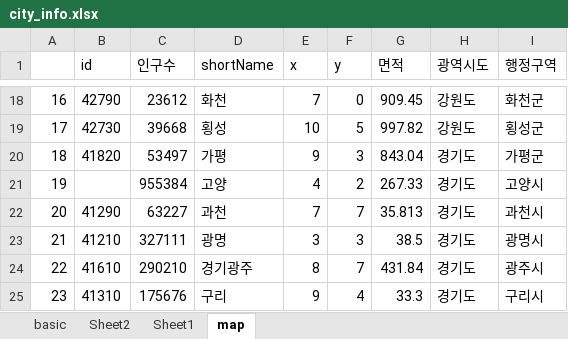
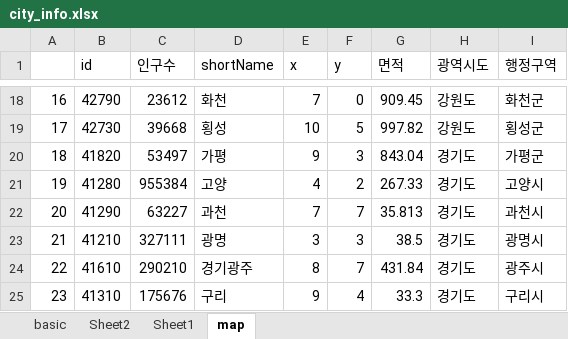
Before and after one commit to sizipusx/fundamental, an Excel workbook: files/city_info.xlsx, sheet map, drawn as a sheet; only a part is shown, gaps mark what is left out; values as stored, in another font and other column widths than the file's, no borders; the diff names each change by its address in the sheet, - before the commit and + after, or states it on an @@ line.

```diff
--- a/files/city_info.xlsx (sheet map)
+++ b/files/city_info.xlsx (sheet map)
-B21 (id): (empty)
+B21 (id): 41280
```
Also changed, not shown: sheet basic, formulas that keep their value.
